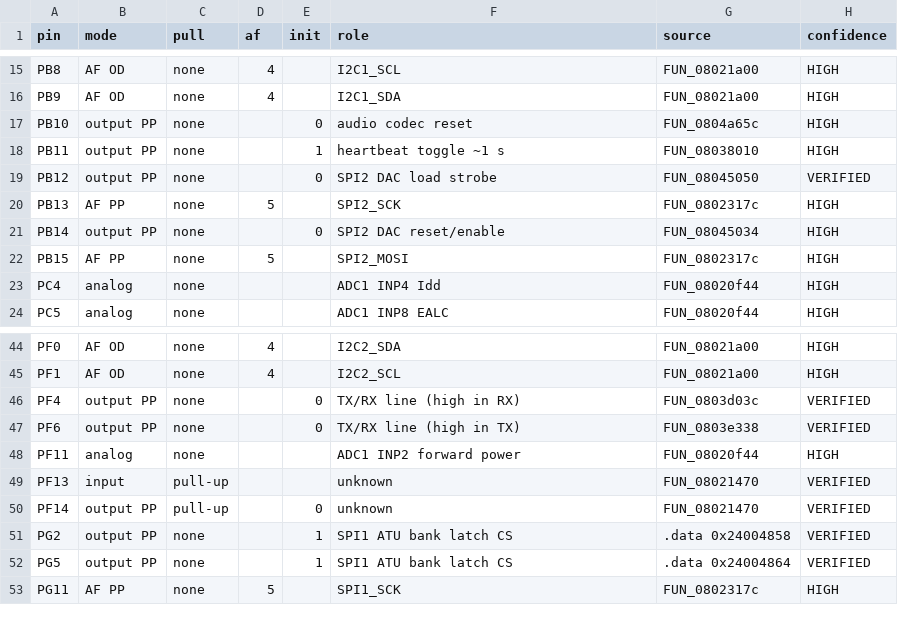
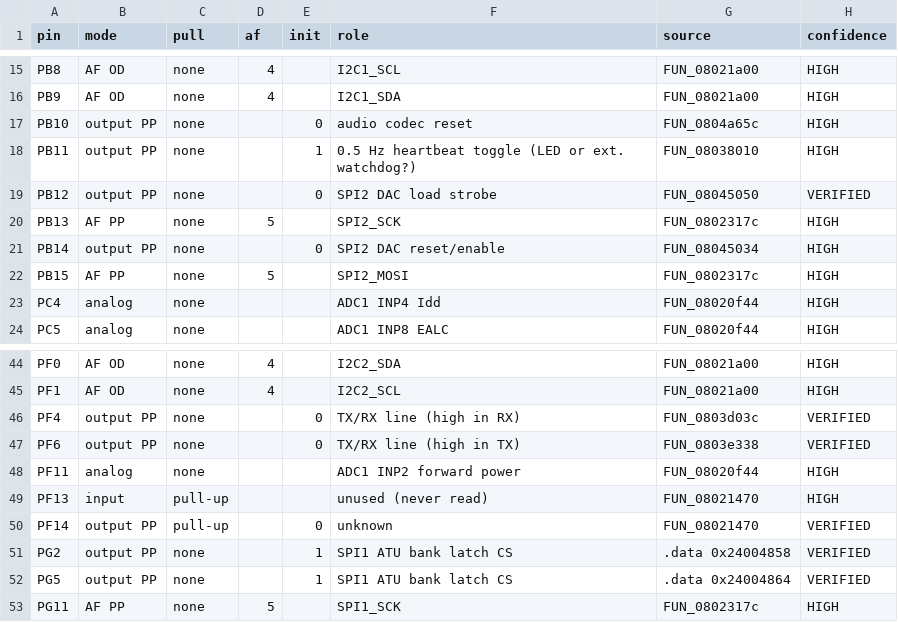
Before and after one commit to fventuri/g7250-base, a CSV file: main_unit/analysis/peripherals/gpio_map.csv, drawn as a sheet; only a part is shown, gaps mark what is left out.

```diff
--- a/main_unit/analysis/peripherals/gpio_map.csv
+++ b/main_unit/analysis/peripherals/gpio_map.csv
@@ -17,3 +17,3 @@ PB9,AF OD,none,4,,I2C1_SDA,FUN_08021a00,HIGH
 PB10,output PP,none,,0,audio codec reset,FUN_0804a65c,HIGH
-PB11,output PP,none,,1,heartbeat toggle ~1 s,FUN_08038010,HIGH
+PB11,output PP,none,,1,0.5 Hz heartbeat toggle (LED or ext. watchdog?),FUN_08038010,HIGH
 PB12,output PP,none,,0,SPI2 DAC load strobe,FUN_08045050,VERIFIED
@@ -48,3 +48,3 @@ PF6,output PP,none,,0,TX/RX line (high in TX),FUN_0803e338,VERIFIED
 PF11,analog,none,,,ADC1 INP2 forward power,FUN_08020f44,HIGH
-PF13,input,pull-up,,,unknown,FUN_08021470,VERIFIED
+PF13,input,pull-up,,,unused (never read),FUN_08021470,HIGH
 PF14,output PP,pull-up,,0,unknown,FUN_08021470,VERIFIED
```
Also changed, not shown: control_unit/analysis/peripherals/gpio_map.csv, 1 other file.
